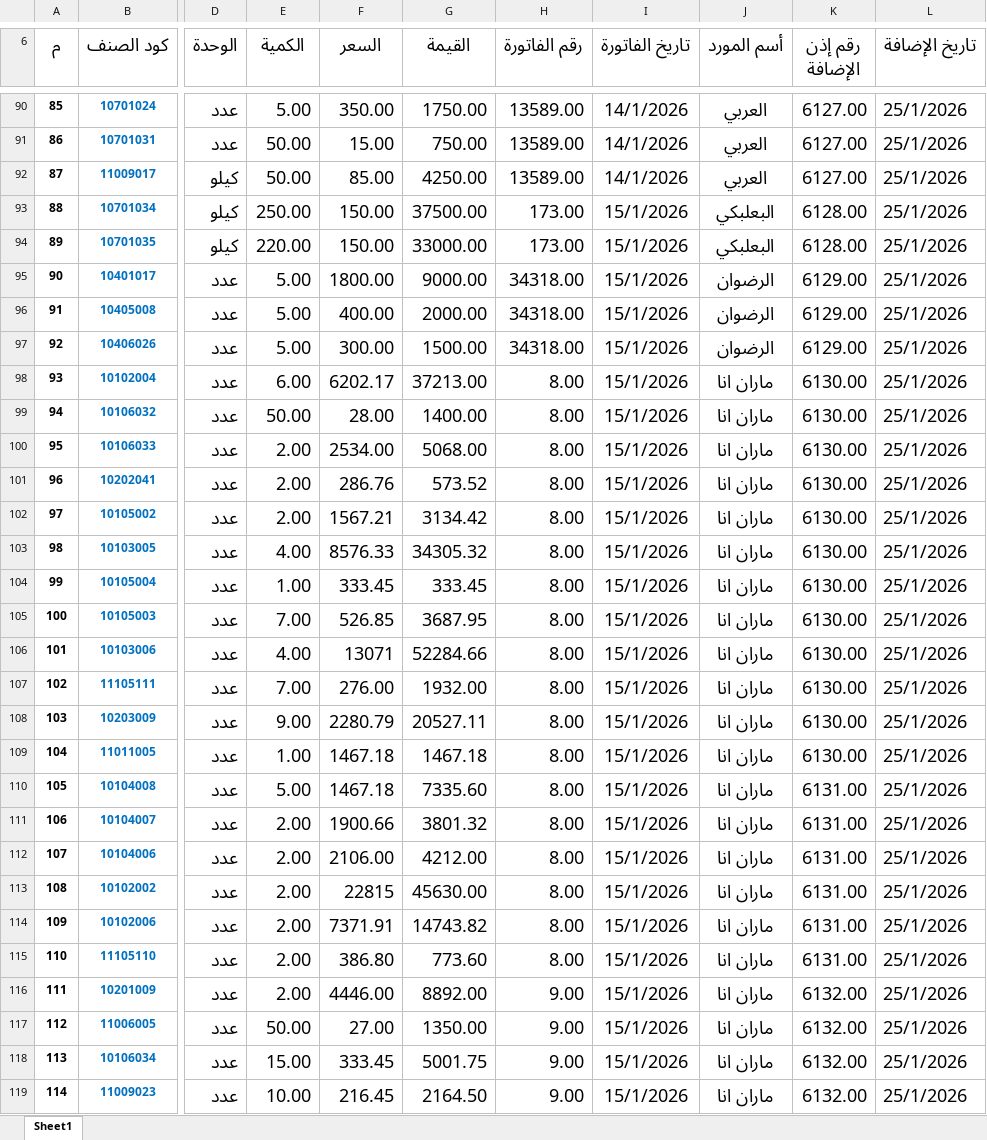
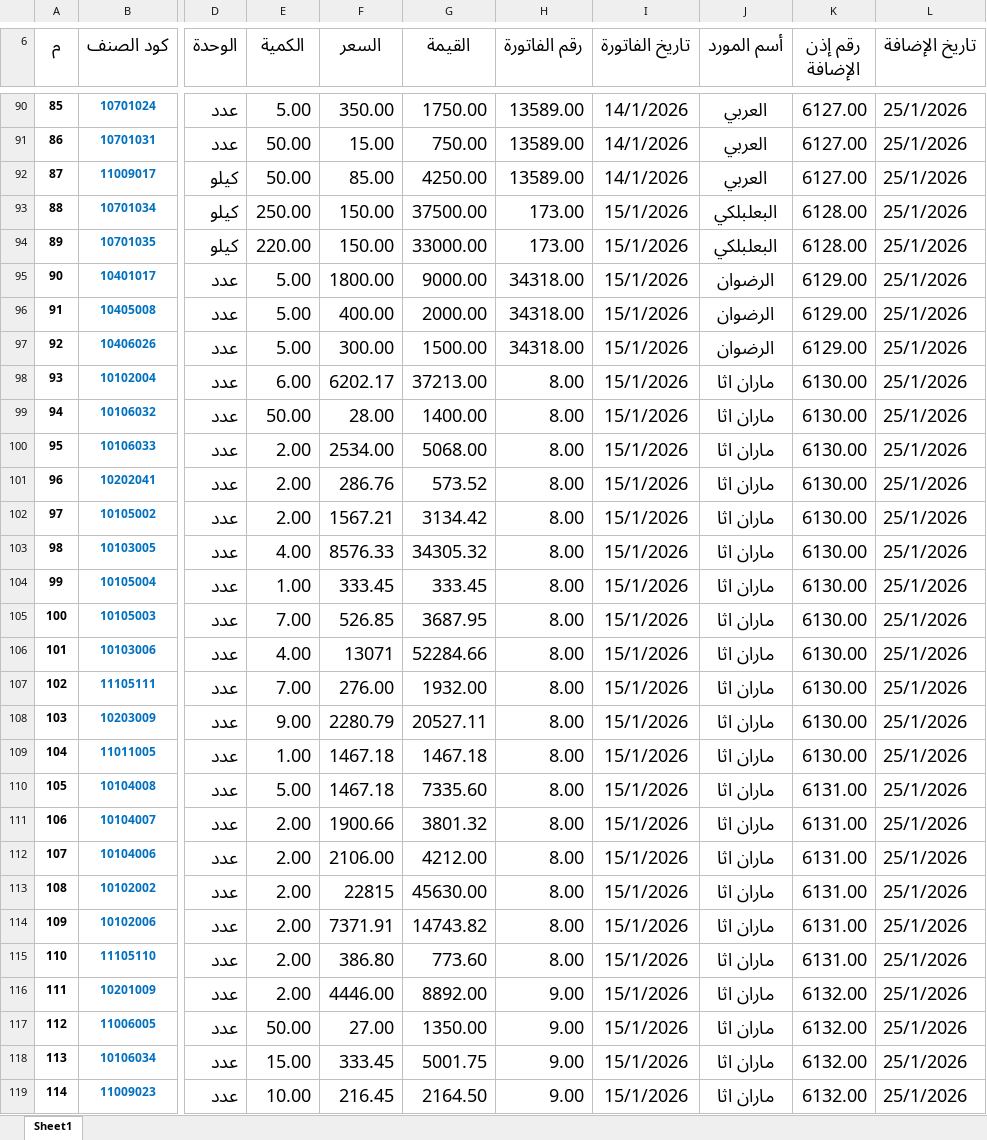
Before and after one commit to moggroupdev/erp-server, an Excel workbook: data/transactions/أذونات الإضافة لشهر 1.xlsx, sheet Sheet1, drawn as a sheet; only a part is shown, gaps mark what is left out; values as stored, in another font and other column widths than the file's, no borders; the diff covers the shown part only; the diff names each change by its address in the sheet, - before the commit and + after, or states it on an @@ line.

```diff
--- a/data/transactions/أذونات الإضافة لشهر 1.xlsx (sheet Sheet1)
+++ b/data/transactions/أذونات الإضافة لشهر 1.xlsx (sheet Sheet1)
-J93:J94 (أسم المورد): البعلبكي
+J93:J94 (أسم المورد): البعلبلكي
-J98:J119 (أسم المورد): ماران انا
+J98:J119 (أسم المورد): ماران اثا
```
Also changed, not shown: 34 edited cells elsewhere in this sheet, data/transactions/أذونات الإضافة لشهر 2.xlsx.
